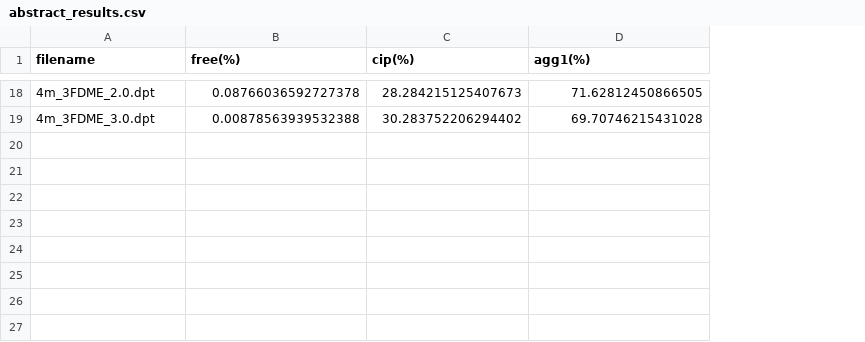
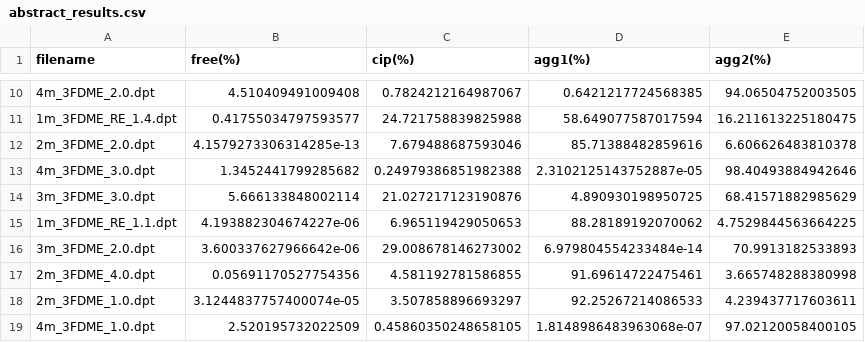
Before and after one commit to JeongheonSeok/electrolyte_raman_fitting, a CSV file: results/abstract_results.csv, drawn as a sheet; only a part is shown, gaps mark what is left out; addresses are those after the commit; the diff covers the shown part only; the diff names each change by its address in the sheet, - before the commit and + after, or states it on an @@ line.

```diff
--- a/results/abstract_results.csv
+++ b/results/abstract_results.csv
+column E (agg2(%)), row 10: 94.06504752003505; row 13: 98.40493884942646
-B10 (free(%)): 0.08766036592727378
+B10 (free(%)): 4.510409491009408
-C10 (cip(%)): 28.284215125407673
+C10 (cip(%)): 0.7824212164987067
-D10 (agg1(%)): 71.62812450866505
+D10 (agg1(%)): 0.6421217724568385
+row 11: 1m_3FDME_RE_1.4.dpt | 0.41755034797593577 | 24.721758839825988 | 58.649077587017594 | 16.211613225180475
+row 12: 2m_3FDME_2.0.dpt | 4.1579273306314285e-13 | 7.679488687593046 | 85.71388482859616 | 6.606626483810378
-B13 (free(%)): 0.00878563939532388
+B13 (free(%)): 1.3452441799285682
-C13 (cip(%)): 30.283752206294402
+C13 (cip(%)): 0.24979386851982388
-D13 (agg1(%)): 69.70746215431028
+D13 (agg1(%)): 2.3102125143752887e-05
+row 14: 3m_3FDME_3.0.dpt | 5.666133848002114 | 21.027217123190876 | 4.890930198950725 | 68.41571882985629
+row 15: 1m_3FDME_RE_1.1.dpt | 4.193882304674227e-06 | 6.965119429050653 | 88.28189192070062 | 4.7529844563664225
+row 16: 3m_3FDME_2.0.dpt | 3.600337627966642e-06 | 29.008678146273002 | 6.979804554233484e-14 | 70.9913182533893
+row 17: 2m_3FDME_4.0.dpt | 0.05691170527754356 | 4.581192781586855 | 91.69614722475461 | 3.665748288380998
+row 18: 2m_3FDME_1.0.dpt | 3.1244837757400074e-05 | 3.507858896693297 | 92.25267214086533 | 4.239437717603611
+row 19: 4m_3FDME_1.0.dpt | 2.520195732022509 | 0.45860350248658105 | 1.8148986483963068e-07 | 97.02120058400105
```
Also changed, not shown: 3 added rows, 11 removed rows and 15 edited cells elsewhere in this file, results/fitted_functions.csv, 21 other files.
